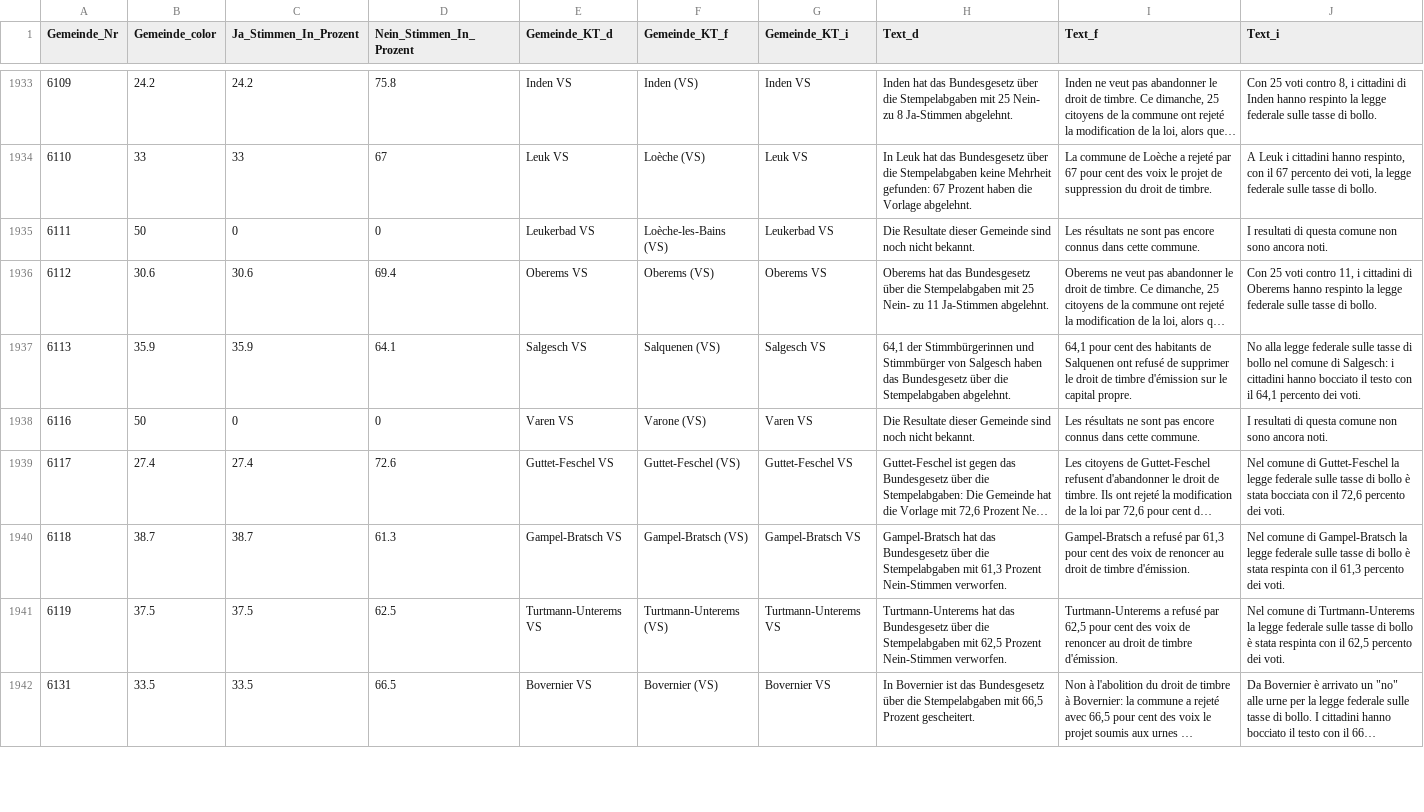
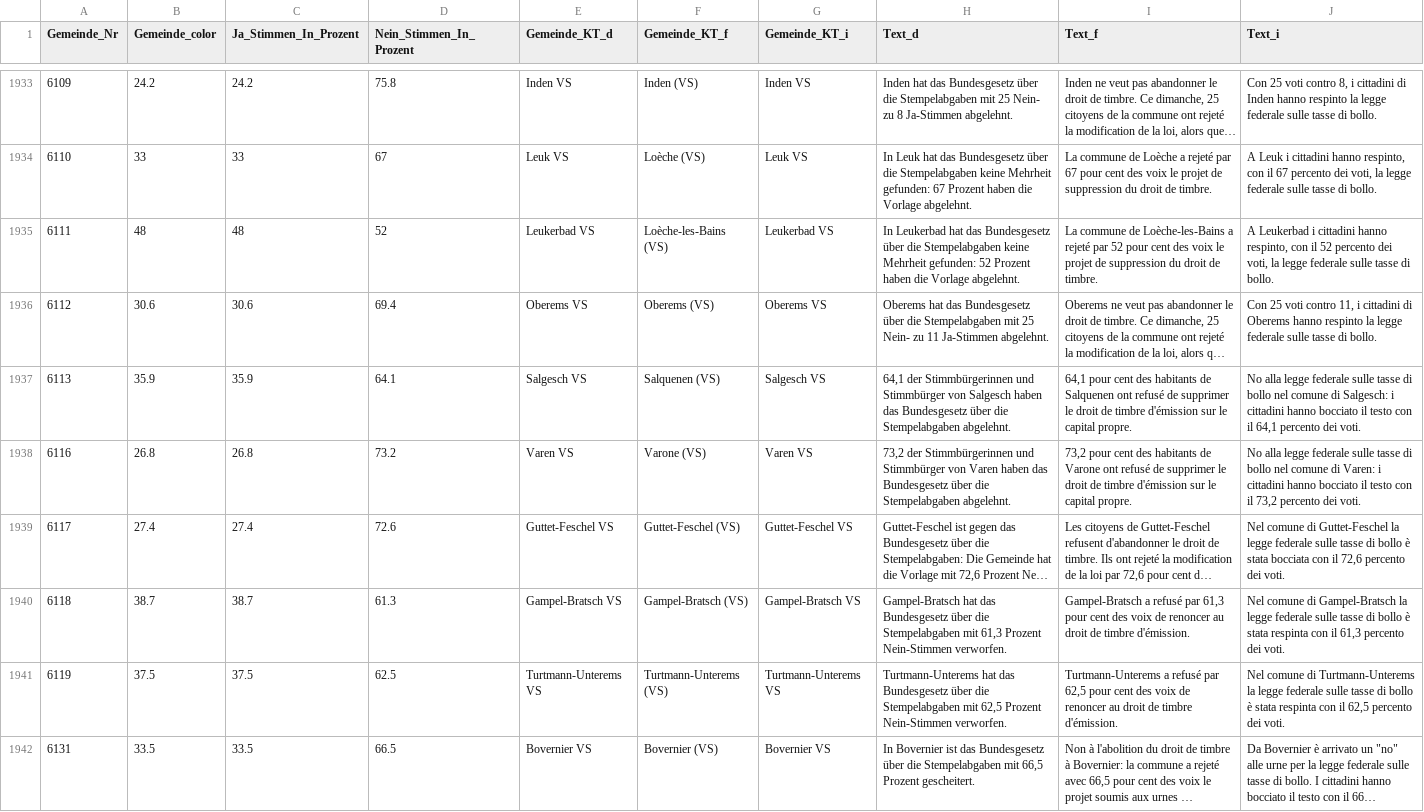
Before and after one commit to awp-finanznachrichten/lena_februar2022, a CSV file: Output/Stempelabgaben_dw.csv, drawn as a sheet; only a part is shown, gaps mark what is left out; long unchanged cells end in …; the diff covers the shown part only; the diff names each change by its address in the sheet, - before the commit and + after, or states it on an @@ line.

```diff
--- a/Output/Stempelabgaben_dw.csv
+++ b/Output/Stempelabgaben_dw.csv
-B1935 (Gemeinde_color): 50
+B1935 (Gemeinde_color): 48
-C1935 (Ja_Stimmen_In_Prozent): 0
+C1935 (Ja_Stimmen_In_Prozent): 48
-D1935 (Nein_Stimmen_In_Prozent): 0
+D1935 (Nein_Stimmen_In_Prozent): 52
-H1935 (Text_d): Die Resultate dieser Gemeinde sind noch nicht bekannt.
+H1935 (Text_d): In Leukerbad hat das Bundesgesetz über die Stempelabgaben keine Mehrheit gefunden: 52 Prozent haben die Vorlage abgelehnt.
-I1935 (Text_f): Les résultats ne sont pas encore connus dans cette commune.
+I1935 (Text_f): La commune de Loèche-les-Bains a rejeté par 52 pour cent des voix le projet de suppression du droit de timbre.
-J1935 (Text_i): I resultati di questa comune non sono ancora noti.
+J1935 (Text_i): A Leukerbad i cittadini hanno respinto, con il 52 percento dei voti, la legge federale sulle tasse di bollo.
-B1938 (Gemeinde_color): 50
+B1938 (Gemeinde_color): 26.8
-C1938 (Ja_Stimmen_In_Prozent): 0
+C1938 (Ja_Stimmen_In_Prozent): 26.8
-D1938 (Nein_Stimmen_In_Prozent): 0
+D1938 (Nein_Stimmen_In_Prozent): 73.2
-H1938 (Text_d): Die Resultate dieser Gemeinde sind noch nicht bekannt.
+H1938 (Text_d): 73,2 der Stimmbürgerinnen und Stimmbürger von Varen haben das Bundesgesetz über die Stempelabgaben abgelehnt.
-I1938 (Text_f): Les résultats ne sont pas encore connus dans cette commune.
+I1938 (Text_f): 73,2 pour cent des habitants de Varone ont refusé de supprimer le droit de timbre d'émission sur le capital propre.
-J1938 (Text_i): I resultati di questa comune non sono ancora noti.
+J1938 (Text_i): No alla legge federale sulle tasse di bollo nel comune di Varen: i cittadini hanno bocciato il testo con il 73,2 percento dei voti.
```
Also changed, not shown: 144 edited cells elsewhere in this file, Output/Medien_all_data.csv, Output/Medien_dw.csv, 21 other files.
